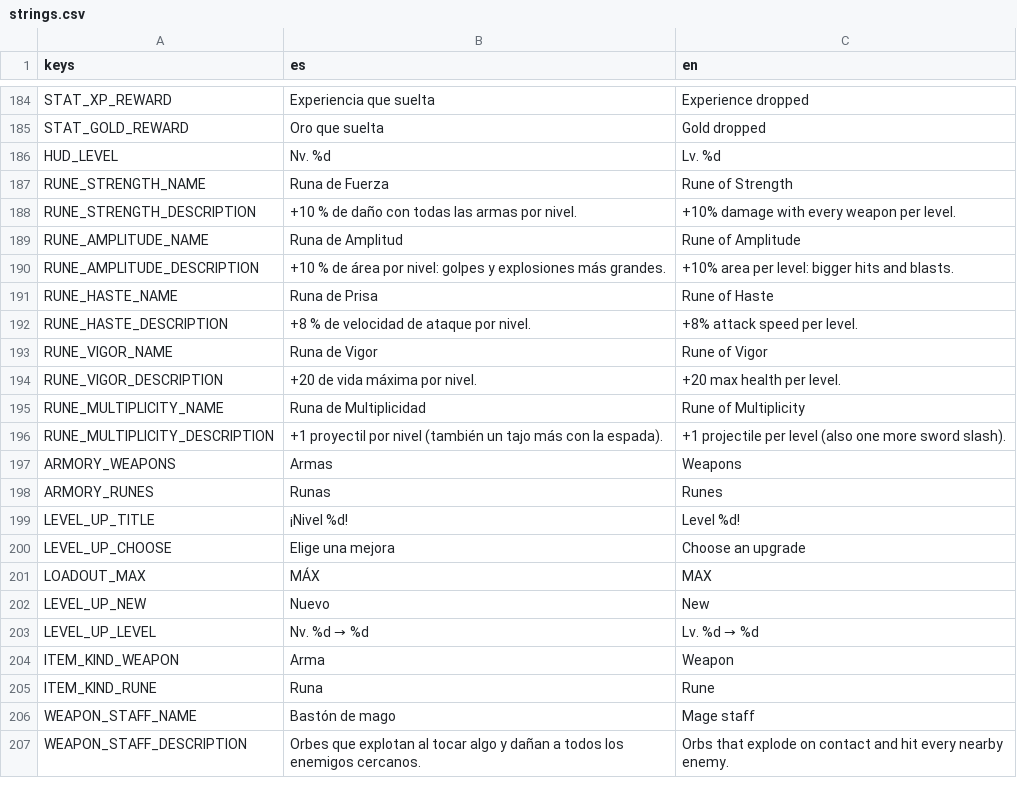
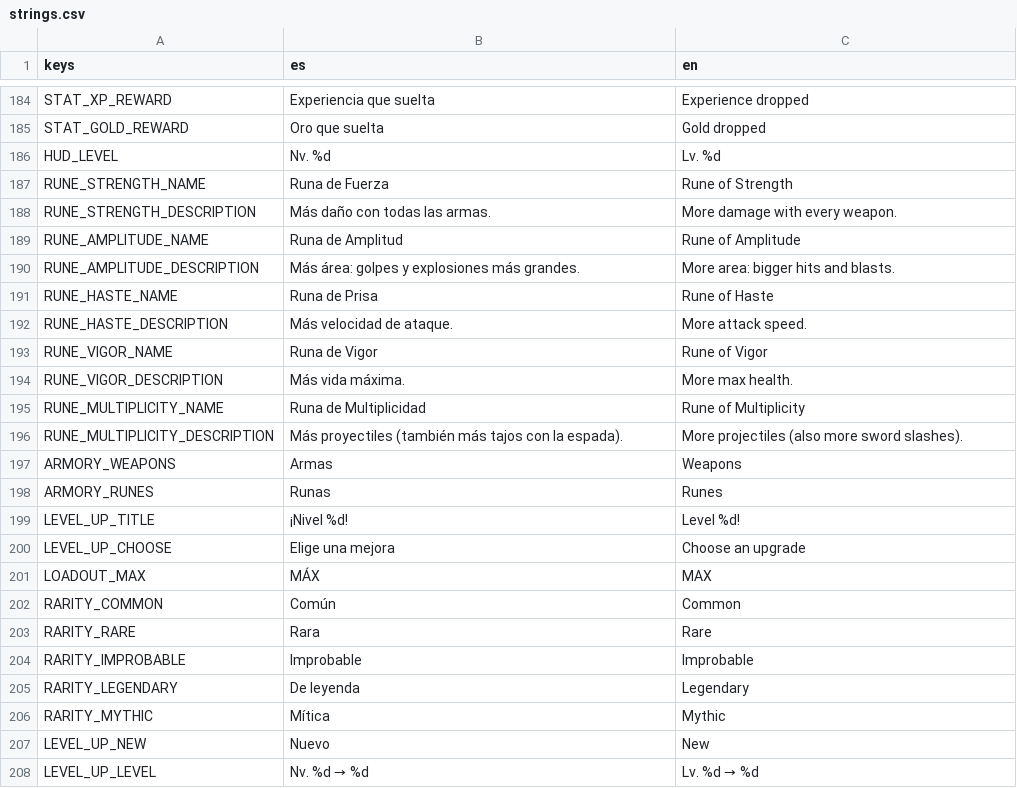
Before and after one commit to UriBokchoi/BroGuild, a CSV file: data/i18n/strings.csv, drawn as a sheet; only a part is shown, gaps mark what is left out; the shorter side is filled out with more unchanged rows.

```diff
--- a/data/i18n/strings.csv
+++ b/data/i18n/strings.csv
@@ -187,11 +187,11 @@ HUD_LEVEL,Nv. %d,Lv. %d
 RUNE_STRENGTH_NAME,Runa de Fuerza,Rune of Strength
-RUNE_STRENGTH_DESCRIPTION,"+10 % de daño con todas las armas por nivel.","+10% damage with every weapon per level."
+RUNE_STRENGTH_DESCRIPTION,"Más daño con todas las armas.","More damage with every weapon."
 RUNE_AMPLITUDE_NAME,Runa de Amplitud,Rune of Amplitude
-RUNE_AMPLITUDE_DESCRIPTION,"+10 % de área por nivel: golpes y explosiones más grandes.","+10% area per level: bigger hits and blasts."
+RUNE_AMPLITUDE_DESCRIPTION,"Más área: golpes y explosiones más grandes.","More area: bigger hits and blasts."
 RUNE_HASTE_NAME,Runa de Prisa,Rune of Haste
-RUNE_HASTE_DESCRIPTION,"+8 % de velocidad de ataque por nivel.","+8% attack speed per level."
+RUNE_HASTE_DESCRIPTION,"Más velocidad de ataque.","More attack speed."
 RUNE_VIGOR_NAME,Runa de Vigor,Rune of Vigor
-RUNE_VIGOR_DESCRIPTION,"+20 de vida máxima por nivel.","+20 max health per level."
+RUNE_VIGOR_DESCRIPTION,"Más vida máxima.","More max health."
 RUNE_MULTIPLICITY_NAME,Runa de Multiplicidad,Rune of Multiplicity
-RUNE_MULTIPLICITY_DESCRIPTION,"+1 proyectil por nivel (también un tajo más con la espada).","+1 projectile per level (also one more sword slash)."
+RUNE_MULTIPLICITY_DESCRIPTION,"Más proyectiles (también más tajos con la espada).","More projectiles (also more sword slashes)."
 ARMORY_WEAPONS,Armas,Weapons
@@ -201,2 +201,7 @@ LEVEL_UP_CHOOSE,Elige una mejora,Choose an upgrade
 LOADOUT_MAX,MÁX,MAX
+RARITY_COMMON,Común,Common
+RARITY_RARE,Rara,Rare
+RARITY_IMPROBABLE,Improbable,Improbable
+RARITY_LEGENDARY,De leyenda,Legendary
+RARITY_MYTHIC,Mítica,Mythic
 LEVEL_UP_NEW,Nuevo,New
```
Also changed, not shown: 46 other files.
